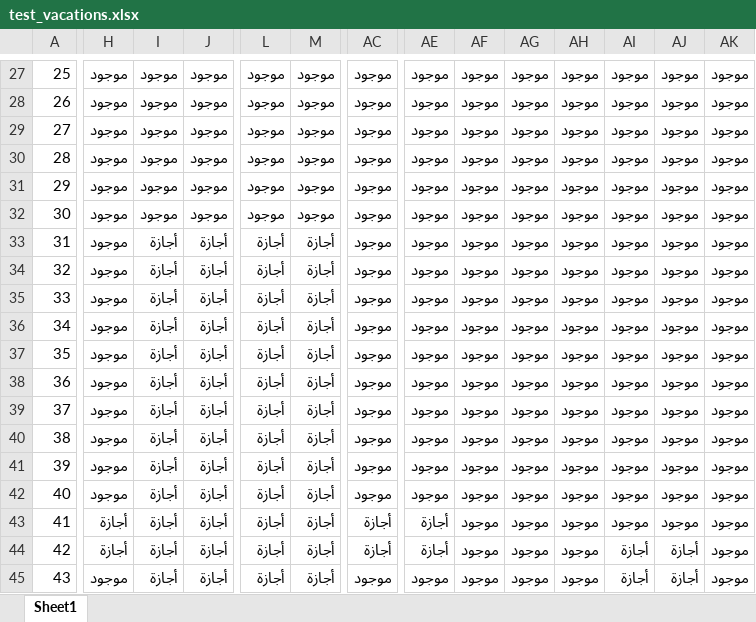
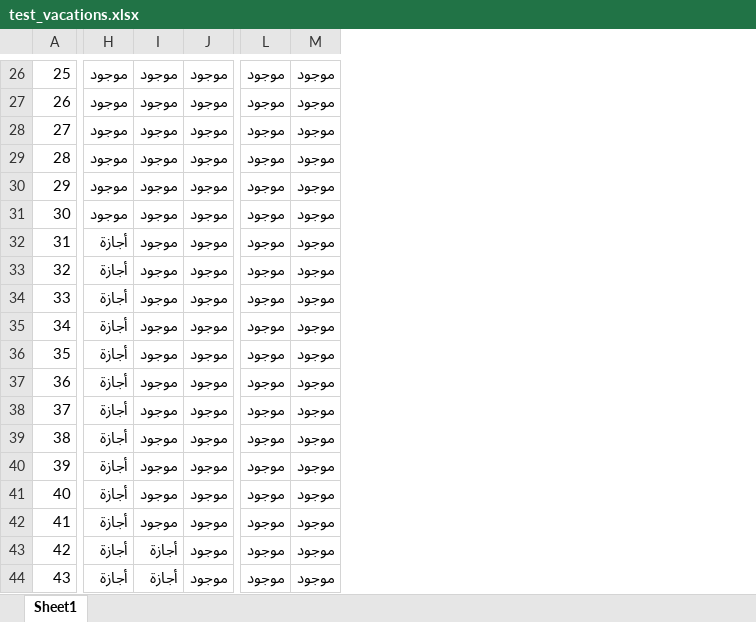
Before and after one commit to aymanreda56/PDF-Generator, an Excel workbook: GUI/test_vacations.xlsx, sheet Sheet1, drawn as a sheet; only a part is shown, gaps mark what is left out; values as stored, in another font and other column widths than the file's, no cell formats; removed rows and columns are numbered as before the commit, all else as after; the diff covers the shown part only; the diff names each change by its address in the sheet, - before the commit and + after, or states it on an @@ line.

Commit message:
Vacations_History integrated, and settings page

```diff
--- a/GUI/test_vacations.xlsx (sheet Sheet1)
+++ b/GUI/test_vacations.xlsx (sheet Sheet1)
-column AC, rows 27-45: موجود | موجود | موجود | موجود | موجود | موجود | موجود | موجود | موجود | موجود | موجود | موجود | موجود | موجود | موجود | موجود | أجازة | أجازة | موجود
-column AE, rows 27-45: موجود | موجود | موجود | موجود | موجود | موجود | موجود | موجود | موجود | موجود | موجود | موجود | موجود | موجود | موجود | موجود | أجازة | أجازة | موجود
-column AF, rows 27-45: all موجود
-column AG, rows 27-45: all موجود
-column AH, rows 27-45: all موجود
-column AI, rows 27-45: موجود | موجود | موجود | موجود | موجود | موجود | موجود | موجود | موجود | موجود | موجود | موجود | موجود | موجود | موجود | موجود | موجود | أجازة | أجازة
-column AJ, rows 27-45: موجود | موجود | موجود | موجود | موجود | موجود | موجود | موجود | موجود | موجود | موجود | موجود | موجود | موجود | موجود | موجود | موجود | أجازة | أجازة
-column AK, rows 27-45: all موجود
-H32:H41: موجود
+H32:H41: أجازة
-I32:I42: أجازة
+I32:I42: موجود
-J32:J44: أجازة
+J32:J44: موجود
-L32:L44: أجازة
+L32:L44: موجود
-M32:M44: أجازة
+M32:M44: موجود
-H44: موجود
+H44: أجازة
```
Also changed, not shown: 2 added rows, 2 removed rows, 21 removed columns and 214 edited cells elsewhere in this sheet, cell formats, 10 other files.
